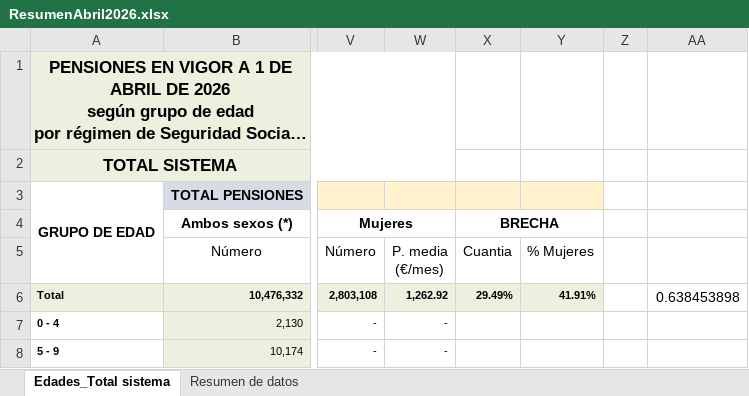
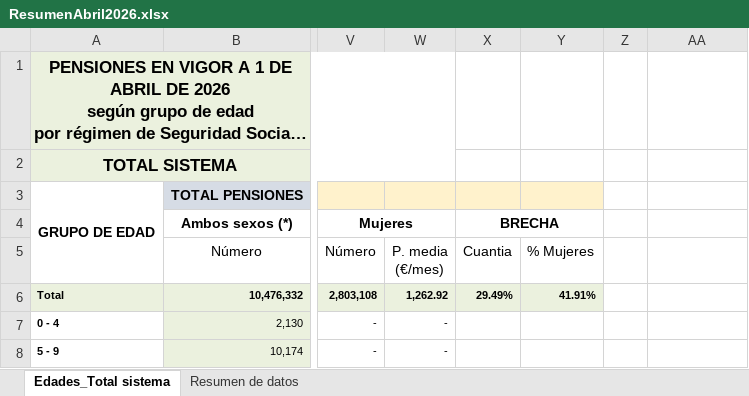
Before and after one commit to Jcspoza/CMMBML_Sobremesas_Moradas, an Excel workbook: BrechaPensiones21mayo26/ResumenAbril2026.xlsx, sheet Edades_Total sistema, drawn as a sheet; only a part is shown, gaps mark what is left out; long unchanged cells end in …; values as stored, in another font and other column widths than the file's, no borders; the diff names each change by its address in the sheet, - before the commit and + after, or states it on an @@ line.

Commit message:
Update ResumenAbril2026.xlsx

```diff
--- a/BrechaPensiones21mayo26/ResumenAbril2026.xlsx (sheet Edades_Total sistema)
+++ b/BrechaPensiones21mayo26/ResumenAbril2026.xlsx (sheet Edades_Total sistema)
-AA6: 0.638453898
+AA6: (empty)
```
